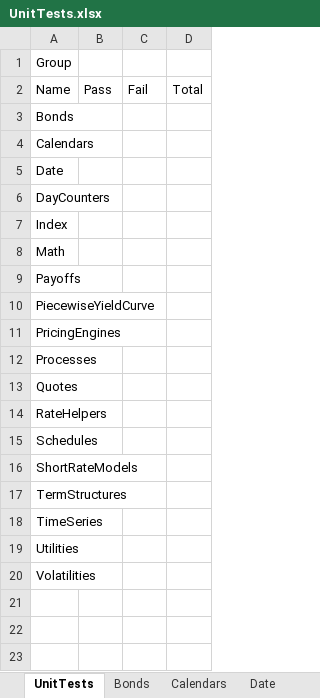
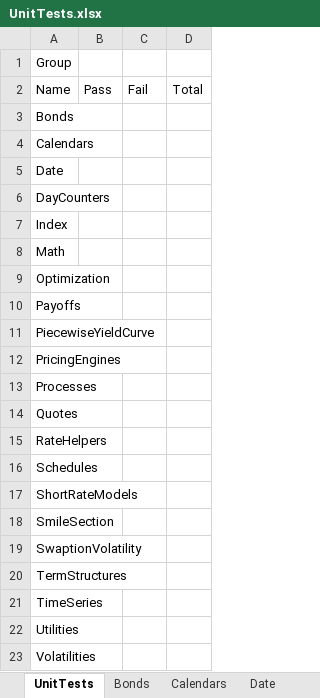
Before and after one commit to eehlers/QuantLibXL, an Excel workbook: UnitTests/UnitTests.xlsx, sheet UnitTests, drawn as a sheet; values as stored, in another font and other column widths than the file's, no borders; the diff names each change by its address in the sheet, - before the commit and + after, or states it on an @@ line.

Commit message:
export all smilesection functions to excel (310/1114)

```diff
--- a/UnitTests/UnitTests.xlsx (sheet UnitTests)
+++ b/UnitTests/UnitTests.xlsx (sheet UnitTests)
+row 9: Optimization
+row 18: SmileSection
+row 19: SwaptionVolatility
```
Also changed, not shown: sheet PricingEngines, sheet Schedules, sheet Date, sheet RateHelpers, other sheet tabs, 4 other files.
